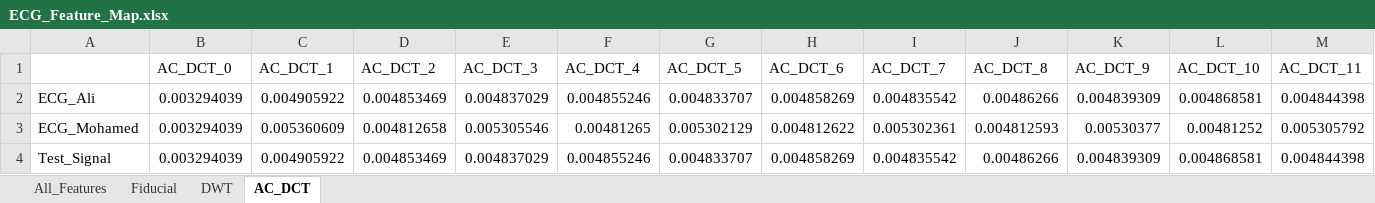
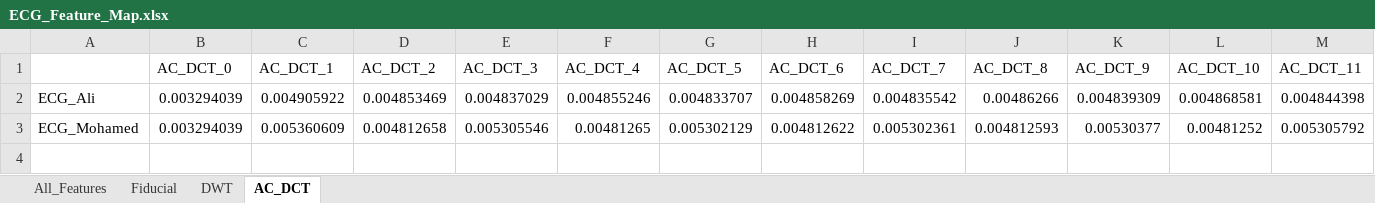
Before and after one commit to Kero-83/hci-tasks, an Excel workbook: Task 2/ECG_Feature_Map.xlsx, sheet AC_DCT, drawn as a sheet; only a part is shown; values as stored, in another font and other column widths than the file's, no borders; rows hold the shown columns only; the diff names each change by its address in the sheet, - before the commit and + after, or states it on an @@ line.

Commit message:
Fix Adding Test Signal to excel sheet

```diff
--- a/Task 2/ECG_Feature_Map.xlsx (sheet AC_DCT)
+++ b/Task 2/ECG_Feature_Map.xlsx (sheet AC_DCT)
-row 4: Test_Signal | 0.003294039 | 0.004905922 | 0.004853469 | 0.004837029 | 0.004855246 | 0.004833707 | 0.004858269 | 0.004835542 | 0.00486266 | 0.004839309 | 0.004868581 | 0.004844398
```
Also changed, not shown: sheet All_Features, sheet DWT, sheet Fiducial, 1 other file.
